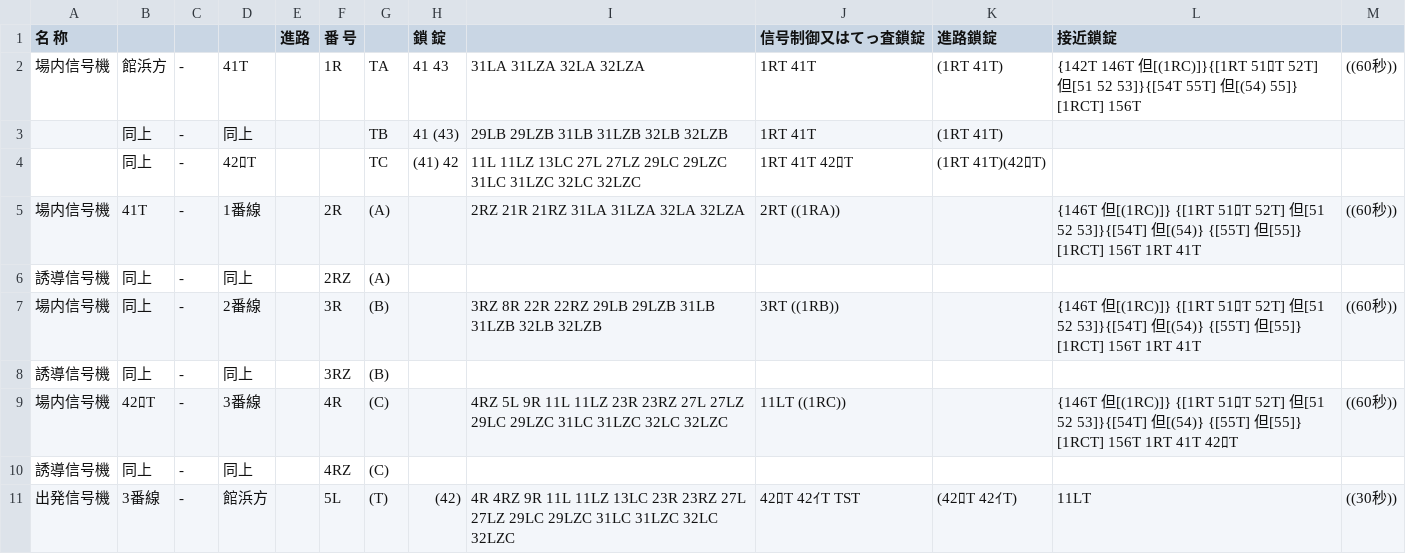
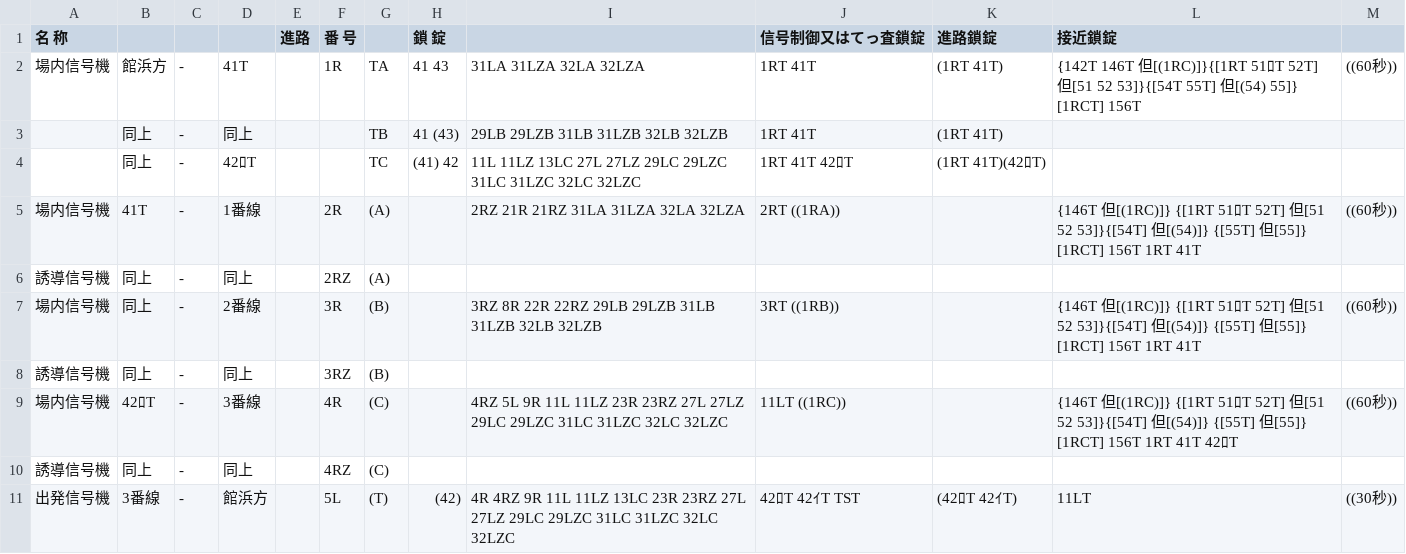
Before and after one commit to daidoji-traincrew-office/Traincrew_MultiATS_Server, a CSV file: Traincrew_MultiATS_Server/Data/RendoTable/TH65.csv, drawn as a sheet; only a part is shown.

Commit message:
連動図表のカッコ閉じ忘れ修正

```diff
--- a/Traincrew_MultiATS_Server/Data/RendoTable/TH65.csv
+++ b/Traincrew_MultiATS_Server/Data/RendoTable/TH65.csv
@@ -4,7 +4,7 @@
 ,同上,-,42ﾛT,,,TC,(41) 42,11L 11LZ 13LC 27L 27LZ 29LC 29LZC 31LC 31LZC 32LC 32LZC,1RT 41T 42ﾛT,(1RT 41T)(42ﾛT),,
-場内信号機,41T,-,1番線,,2R,(A),,2RZ 21R 21RZ 31LA 31LZA 32LA 32LZA,2RT                                    ((1RA)),,{146T 但[(1RC)]} {[1RT 51ﾛT 52T] 但[51 52 53]}{[54T] 但[(54)} {[55T] 但[55]} [1RCT] 156T 1RT 41T,((60秒))
+場内信号機,41T,-,1番線,,2R,(A),,2RZ 21R 21RZ 31LA 31LZA 32LA 32LZA,2RT                                    ((1RA)),,{146T 但[(1RC)]} {[1RT 51ﾛT 52T] 但[51 52 53]}{[54T] 但[(54)]} {[55T] 但[55]} [1RCT] 156T 1RT 41T,((60秒))
 誘導信号機,同上,-,同上,,2RZ,(A),,,,,,
-場内信号機,同上,-,2番線,,3R,(B),,3RZ 8R 22R 22RZ 29LB 29LZB 31LB 31LZB 32LB 32LZB,3RT                                    ((1RB)),,{146T 但[(1RC)]} {[1RT 51ﾛT 52T] 但[51 52 53]}{[54T] 但[(54)} {[55T] 但[55]} [1RCT] 156T 1RT 41T,((60秒))
+場内信号機,同上,-,2番線,,3R,(B),,3RZ 8R 22R 22RZ 29LB 29LZB 31LB 31LZB 32LB 32LZB,3RT                                    ((1RB)),,{146T 但[(1RC)]} {[1RT 51ﾛT 52T] 但[51 52 53]}{[54T] 但[(54)]} {[55T] 但[55]} [1RCT] 156T 1RT 41T,((60秒))
 誘導信号機,同上,-,同上,,3RZ,(B),,,,,,
-場内信号機,42ﾛT,-,3番線,,4R,(C),,4RZ 5L 9R 11L 11LZ 23R 23RZ 27L 27LZ 29LC 29LZC 31LC 31LZC 32LC 32LZC,11LT                                   ((1RC)),,{146T 但[(1RC)]} {[1RT 51ﾛT 52T] 但[51 52 53]}{[54T] 但[(54)} {[55T] 但[55]} [1RCT] 156T 1RT 41T 42ﾛT,((60秒))
+場内信号機,42ﾛT,-,3番線,,4R,(C),,4RZ 5L 9R 11L 11LZ 23R 23RZ 27L 27LZ 29LC 29LZC 31LC 31LZC 32LC 32LZC,11LT                                   ((1RC)),,{146T 但[(1RC)]} {[1RT 51ﾛT 52T] 但[51 52 53]}{[54T] 但[(54)]} {[55T] 但[55]} [1RCT] 156T 1RT 41T 42ﾛT,((60秒))
 誘導信号機,同上,-,同上,,4RZ,(C),,,,,,
```
